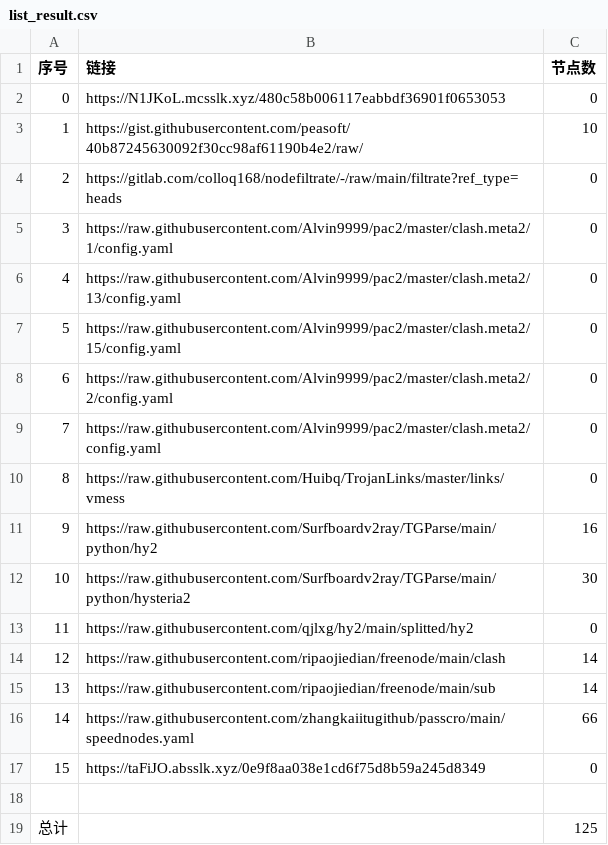
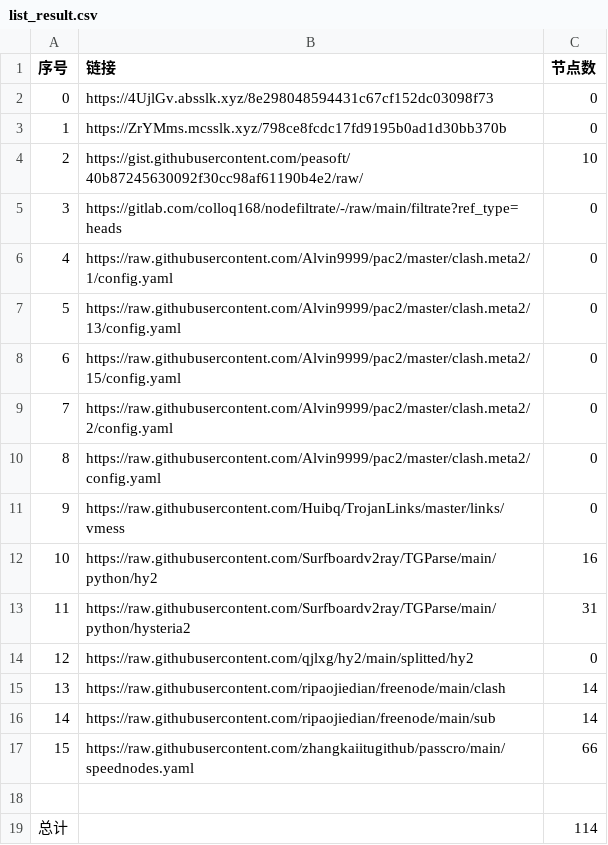
Before and after one commit to 2-civilization/NoMoreWalls, a CSV file: list_result.csv, drawn as a sheet; removed rows and columns are numbered as before the commit, all else as after; the diff names each change by its address in the sheet, - before the commit and + after, or states it on an @@ line.

```diff
--- a/list_result.csv
+++ b/list_result.csv
-B2 (链接): https://N1JKoL.mcsslk.xyz/480c58b006117eabbdf36901f0653053
+B2 (链接): https://4UjlGv.absslk.xyz/8e298048594431c67cf152dc03098f73
+row 3: 1 | https://ZrYMms.mcsslk.xyz/798ce8fcdc17fd9195b0ad1d30bb370b | 0
@@ column A (序号) renumbered between rows 4 and 17 @@
-C13 (节点数): 30
+C13 (节点数): 31
-row 17: 15 | https://taFiJO.absslk.xyz/0e9f8aa038e1cd6f75d8b59a245d8349 | 0
-C19 (节点数): 125
+C19 (节点数): 114
```
Also changed, not shown: 15 other files.
